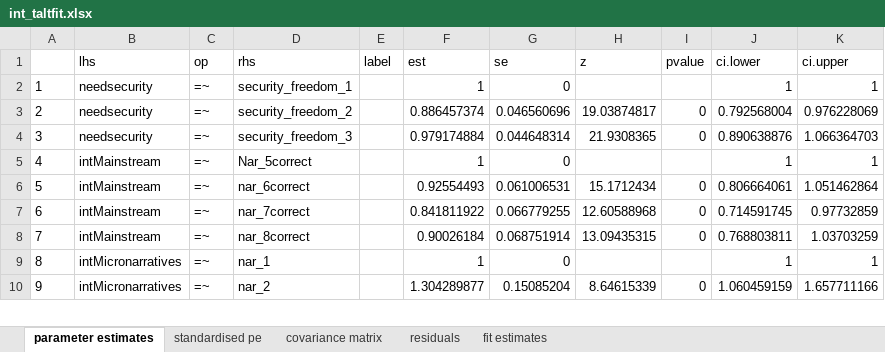
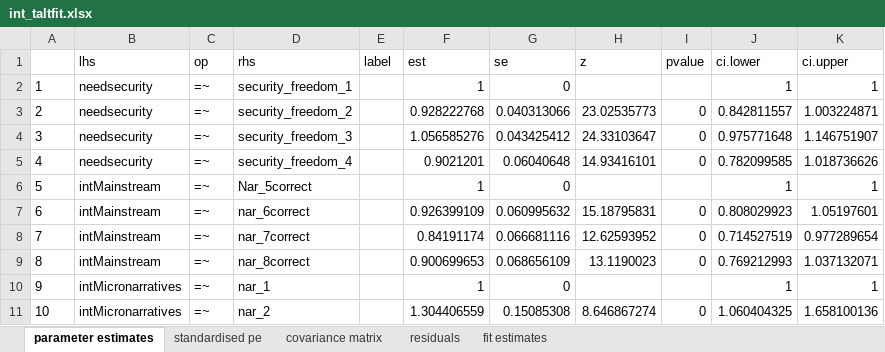
Before and after one commit to gulru-h/climate-poland, an Excel workbook: int_taltfit.xlsx, sheet parameter estimates, drawn as a sheet; only a part is shown; values as stored, in another font and other column widths than the file's, no borders; addresses are those after the commit; the diff covers the shown part only; the diff names each change by its address in the sheet, - before the commit and + after, or states it on an @@ line.

```diff
--- a/int_taltfit.xlsx (sheet parameter estimates)
+++ b/int_taltfit.xlsx (sheet parameter estimates)
-F3 (est): 0.886457374
+F3 (est): 0.928222768
-G3 (se): 0.046560696
+G3 (se): 0.040313066
-H3 (z): 19.03874817
+H3 (z): 23.02535773
-J3 (ci.lower): 0.792568004
+J3 (ci.lower): 0.842811557
-K3 (ci.upper): 0.976228069
+K3 (ci.upper): 1.003224871
-F4 (est): 0.979174884
+F4 (est): 1.056585276
-G4 (se): 0.044648314
+G4 (se): 0.043425412
-H4 (z): 21.9308365
+H4 (z): 24.33103647
-J4 (ci.lower): 0.890638876
+J4 (ci.lower): 0.975771648
-K4 (ci.upper): 1.066364703
+K4 (ci.upper): 1.146751907
+row 5: 4 | needsecurity | =~ | security_freedom_4 |  | 0.9021201 | 0.06040648 | 14.93416101 | 0 | 0.782099585 | 1.018736626
@@ column A renumbered from row 6 down @@
-F7 (est): 0.92554493
+F7 (est): 0.926399109
-G7 (se): 0.061006531
+G7 (se): 0.060995632
-H7 (z): 15.1712434
+H7 (z): 15.18795831
-J7 (ci.lower): 0.806664061
+J7 (ci.lower): 0.808029923
-K7 (ci.upper): 1.051462864
+K7 (ci.upper): 1.05197601
-F8 (est): 0.841811922
+F8 (est): 0.84191174
-G8 (se): 0.066779255
+G8 (se): 0.066681116
-H8 (z): 12.60588968
+H8 (z): 12.62593952
-J8 (ci.lower): 0.714591745
+J8 (ci.lower): 0.714527519
-K8 (ci.upper): 0.97732859
+K8 (ci.upper): 0.977289654
-F9 (est): 0.90026184
+F9 (est): 0.900699653
-G9 (se): 0.068751914
+G9 (se): 0.068656109
-H9 (z): 13.09435315
+H9 (z): 13.1190023
-J9 (ci.lower): 0.768803811
+J9 (ci.lower): 0.769212993
-K9 (ci.upper): 1.03703259
+K9 (ci.upper): 1.037132071
-F11 (est): 1.304289877
+F11 (est): 1.304406559
-G11 (se): 0.15085204
+G11 (se): 0.15085308
-H11 (z): 8.64615339
+H11 (z): 8.646867274
-J11 (ci.lower): 1.060459159
+J11 (ci.lower): 1.060404325
-K11 (ci.upper): 1.657711166
+K11 (ci.upper): 1.658100136
```
Also changed, not shown: 2 added rows and 388 edited cells elsewhere in this sheet, sheet covariance matrix, sheet standardised pe, sheet residuals, sheet fit estimates, amedintfit.xlsx, ldlafit.xlsx, 20 other files.
